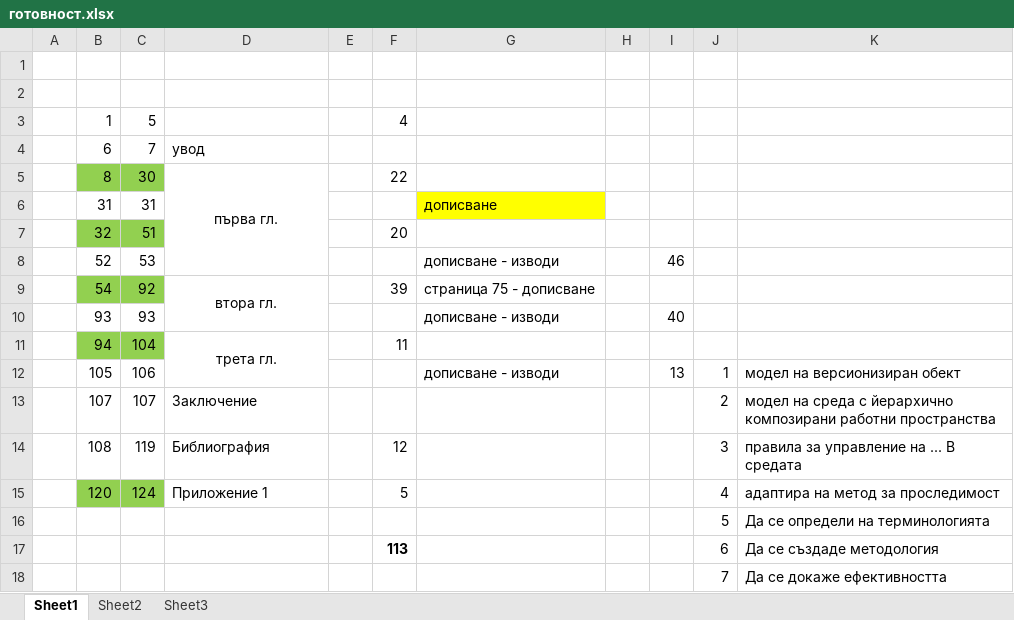
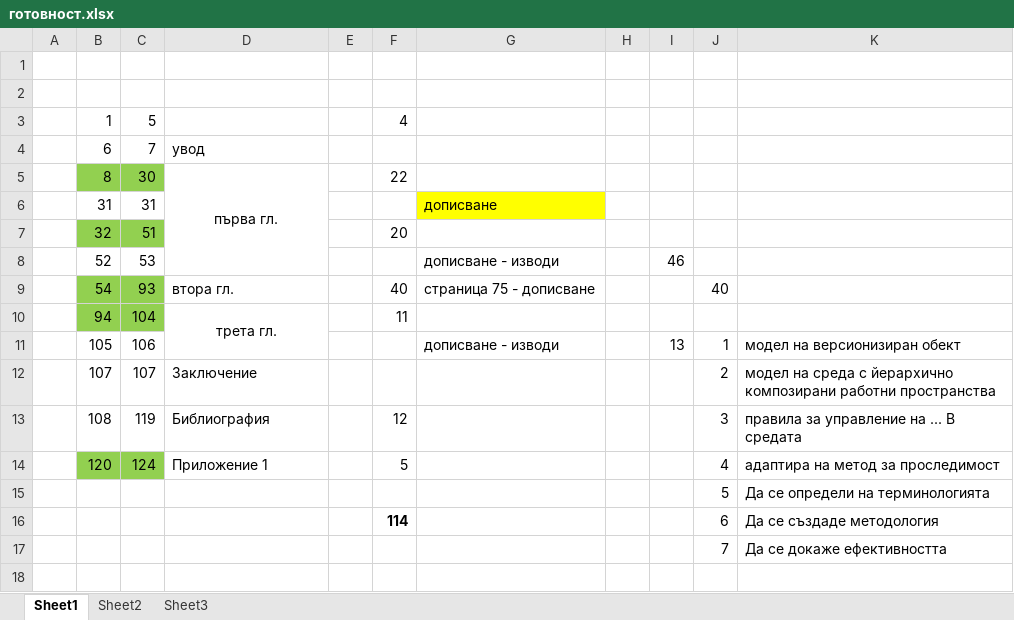
Before and after one commit to vjotov/versia, an Excel workbook: doc/готовност.xlsx, sheet Sheet1, drawn as a sheet; values as stored, in another font and other column widths than the file's, no borders; removed rows and columns are numbered as before the commit, all else as after; the diff names each change by its address in the sheet, - before the commit and + after, or states it on an @@ line.

```diff
--- a/doc/готовност.xlsx (sheet Sheet1)
+++ b/doc/готовност.xlsx (sheet Sheet1)
-C9: 92
+C9: 93
-D9 alignment: center
+D9 alignment: left
-D9:D10 merged
-F9: 39
+F9: 40
-J9: (empty)
+J9: 40
-row 10:  | 93 | 93 |  |  |  | дописване - изводи |  | 40
-F16: 113
+F16: 114
```
Also changed, not shown: formulas that keep their value, 8 other files.
